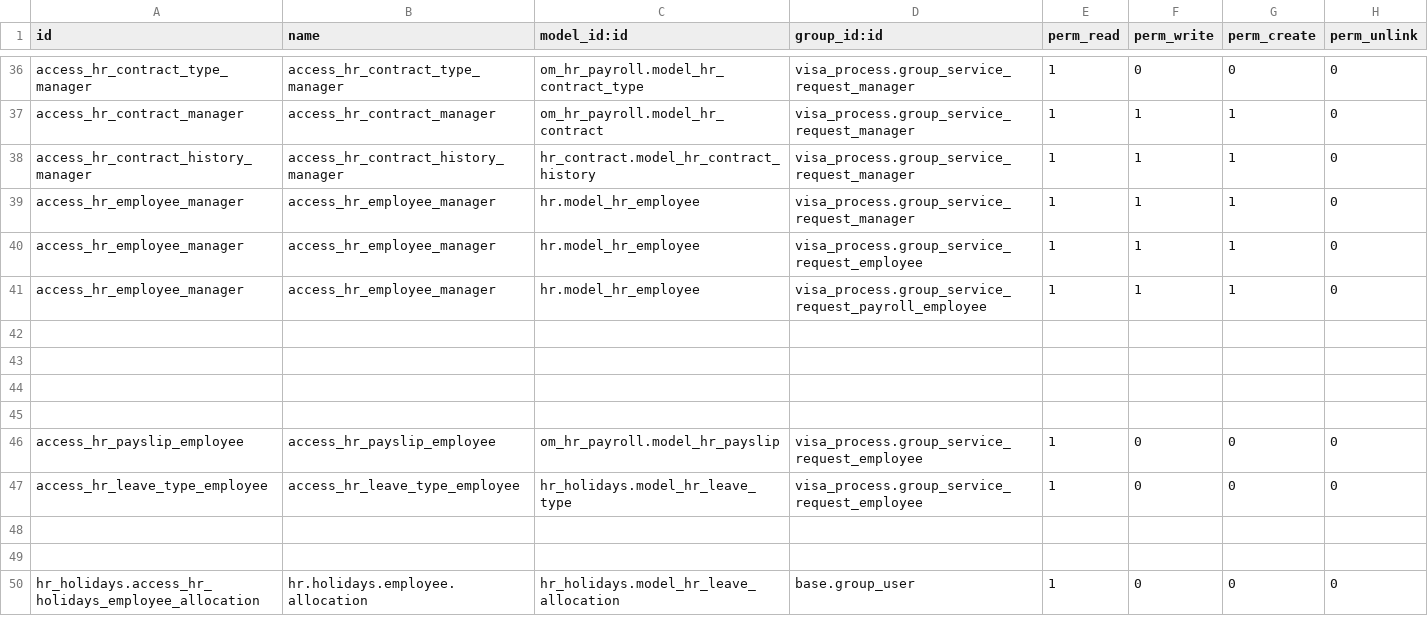
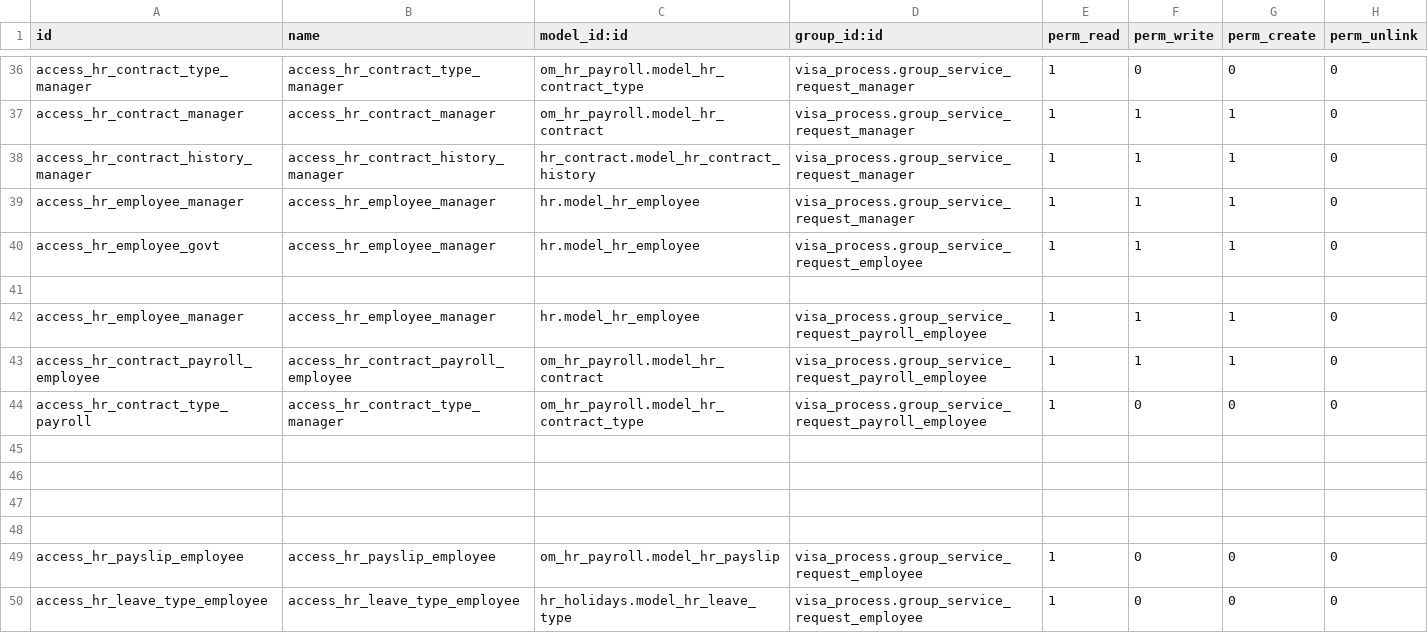
Before and after one commit to Deekshithhm27/aamalcom, a CSV file: aamalcom_payroll/security/ir.model.access.csv, drawn as a sheet; only a part is shown, gaps mark what is left out; the shorter side is filled out with more unchanged rows.

Commit message:
Contract Creation Access to Payroll Employee

```diff
--- a/aamalcom_payroll/security/ir.model.access.csv
+++ b/aamalcom_payroll/security/ir.model.access.csv
@@ -39,4 +39,7 @@ access_hr_contract_history_manager,access_hr_contract_history_manager,hr_contrac
 access_hr_employee_manager,access_hr_employee_manager,hr.model_hr_employee,visa_process.group_service_request_manager,1,1,1,0
-access_hr_employee_manager,access_hr_employee_manager,hr.model_hr_employee,visa_process.group_service_request_employee,1,1,1,0
+access_hr_employee_govt,access_hr_employee_manager,hr.model_hr_employee,visa_process.group_service_request_employee,1,1,1,0
+
 access_hr_employee_manager,access_hr_employee_manager,hr.model_hr_employee,visa_process.group_service_request_payroll_employee,1,1,1,0
+access_hr_contract_payroll_employee,access_hr_contract_payroll_employee,om_hr_payroll.model_hr_contract,visa_process.group_service_request_payroll_employee,1,1,1,0
+access_hr_contract_type_payroll,access_hr_contract_type_manager,om_hr_payroll.model_hr_contract_type,visa_process.group_service_request_payroll_employee,1,0,0,0
 
```
Also changed, not shown: 1 other file.
